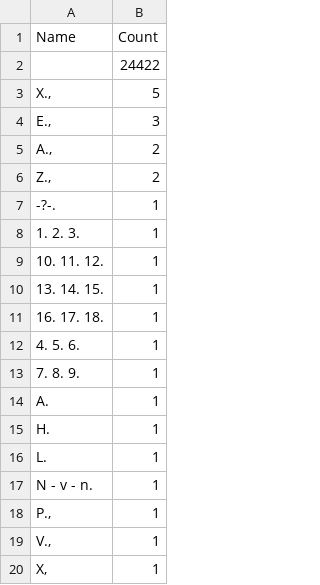
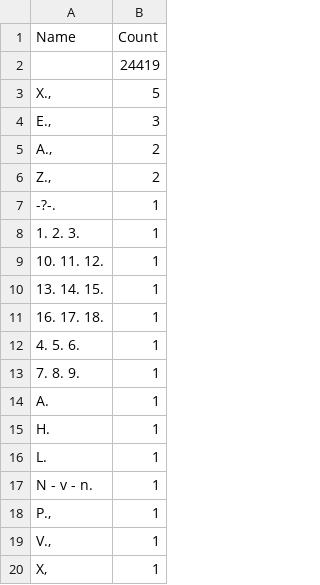
Before and after one commit to Akejeb/fennica, a CSV file: output.tables/author_name_discarded_19.csv, drawn as a sheet.

```diff
--- a/output.tables/author_name_discarded_19.csv
+++ b/output.tables/author_name_discarded_19.csv
@@ -1,3 +1,3 @@
 Name	Count
-	24422
+	24419
 X.,	    5
```
Also changed, not shown: output.tables/language_conversions_19.csv, output.tables/publication_time_discarded.csv, 30 other files.
